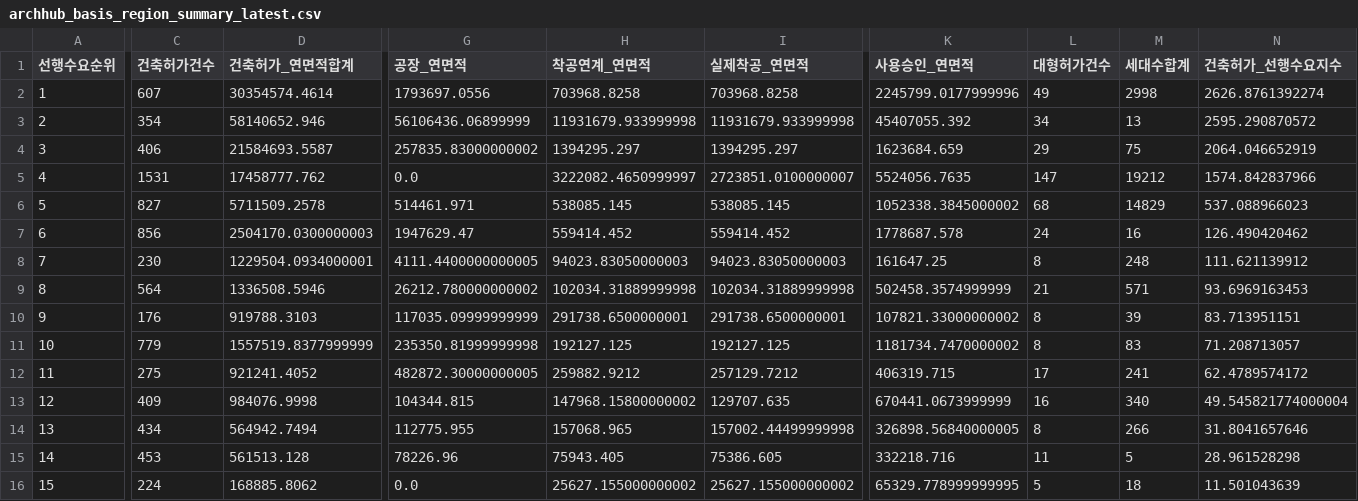
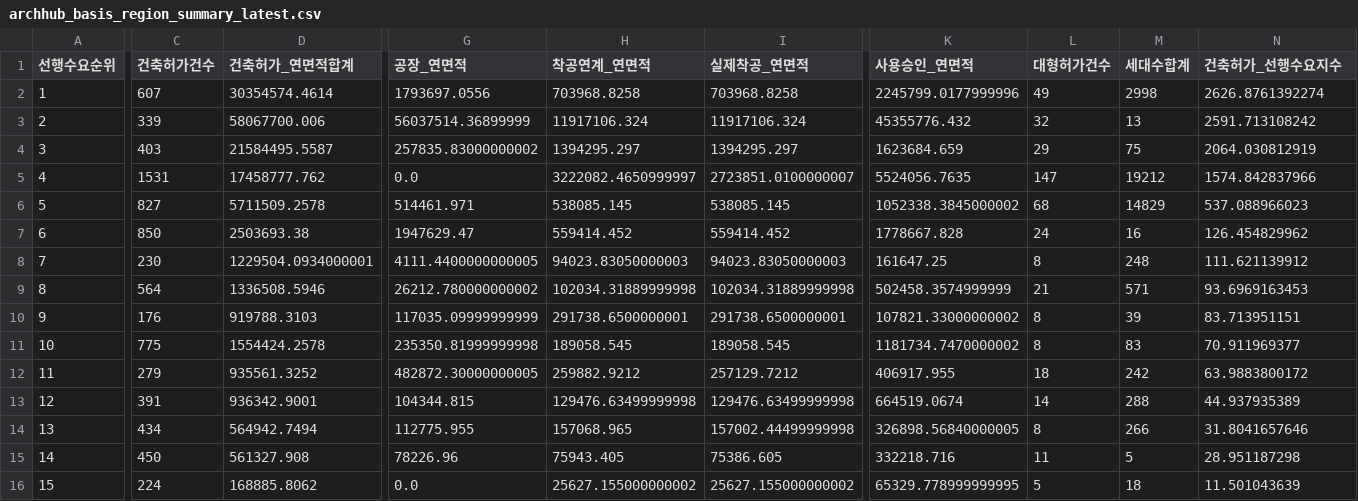
Before and after one commit to Ronaldooh123/steel-demand-report, a CSV file: data/cache/archhub_basis_region_summary_latest.csv, drawn as a sheet; only a part is shown, gaps mark what is left out; the diff covers the shown part only; the diff names each change by its address in the sheet, - before the commit and + after, or states it on an @@ line.

```diff
--- a/data/cache/archhub_basis_region_summary_latest.csv
+++ b/data/cache/archhub_basis_region_summary_latest.csv
-C3 (건축허가건수): 354
+C3 (건축허가건수): 339
-D3 (건축허가_연면적합계): 58140652.946
+D3 (건축허가_연면적합계): 58067700.006
-G3 (공장_연면적): 56106436.06899999
+G3 (공장_연면적): 56037514.36899999
-H3 (착공연계_연면적): 11931679.933999998
+H3 (착공연계_연면적): 11917106.324
-I3 (실제착공_연면적): 11931679.933999998
+I3 (실제착공_연면적): 11917106.324
-K3 (사용승인_연면적): 45407055.392
+K3 (사용승인_연면적): 45355776.432
-L3 (대형허가건수): 34
+L3 (대형허가건수): 32
-N3 (건축허가_선행수요지수): 2595.290870572
+N3 (건축허가_선행수요지수): 2591.713108242
-C4 (건축허가건수): 406
+C4 (건축허가건수): 403
-D4 (건축허가_연면적합계): 21584693.5587
+D4 (건축허가_연면적합계): 21584495.5587
-N4 (건축허가_선행수요지수): 2064.046652919
+N4 (건축허가_선행수요지수): 2064.030812919
-C7 (건축허가건수): 856
+C7 (건축허가건수): 850
-D7 (건축허가_연면적합계): 2504170.0300000003
+D7 (건축허가_연면적합계): 2503693.38
-K7 (사용승인_연면적): 1778687.578
+K7 (사용승인_연면적): 1778667.828
-N7 (건축허가_선행수요지수): 126.490420462
+N7 (건축허가_선행수요지수): 126.454829962
-C11 (건축허가건수): 779
+C11 (건축허가건수): 775
-D11 (건축허가_연면적합계): 1557519.8377999999
+D11 (건축허가_연면적합계): 1554424.2578
-H11 (착공연계_연면적): 192127.125
+H11 (착공연계_연면적): 189058.545
-I11 (실제착공_연면적): 192127.125
+I11 (실제착공_연면적): 189058.545
-N11 (건축허가_선행수요지수): 71.208713057
+N11 (건축허가_선행수요지수): 70.911969377
-C12 (건축허가건수): 275
+C12 (건축허가건수): 279
-D12 (건축허가_연면적합계): 921241.4052
+D12 (건축허가_연면적합계): 935561.3252
-K12 (사용승인_연면적): 406319.715
+K12 (사용승인_연면적): 406917.955
-L12 (대형허가건수): 17
+L12 (대형허가건수): 18
-M12 (세대수합계): 241
+M12 (세대수합계): 242
-N12 (건축허가_선행수요지수): 62.4789574172
+N12 (건축허가_선행수요지수): 63.9883800172
-C13 (건축허가건수): 409
+C13 (건축허가건수): 391
-D13 (건축허가_연면적합계): 984076.9998
+D13 (건축허가_연면적합계): 936342.9001
-H13 (착공연계_연면적): 147968.15800000002
+H13 (착공연계_연면적): 129476.63499999998
-I13 (실제착공_연면적): 129707.635
+I13 (실제착공_연면적): 129476.63499999998
-K13 (사용승인_연면적): 670441.0673999999
+K13 (사용승인_연면적): 664519.0674
-L13 (대형허가건수): 16
+L13 (대형허가건수): 14
-M13 (세대수합계): 340
+M13 (세대수합계): 288
-N13 (건축허가_선행수요지수): 49.545821774000004
+N13 (건축허가_선행수요지수): 44.937935389
-C15 (건축허가건수): 453
+C15 (건축허가건수): 450
-D15 (건축허가_연면적합계): 561513.128
+D15 (건축허가_연면적합계): 561327.908
-N15 (건축허가_선행수요지수): 28.961528298
+N15 (건축허가_선행수요지수): 28.951187298
```
Also changed, not shown: 3 edited cells elsewhere in this file, 2 other files.
